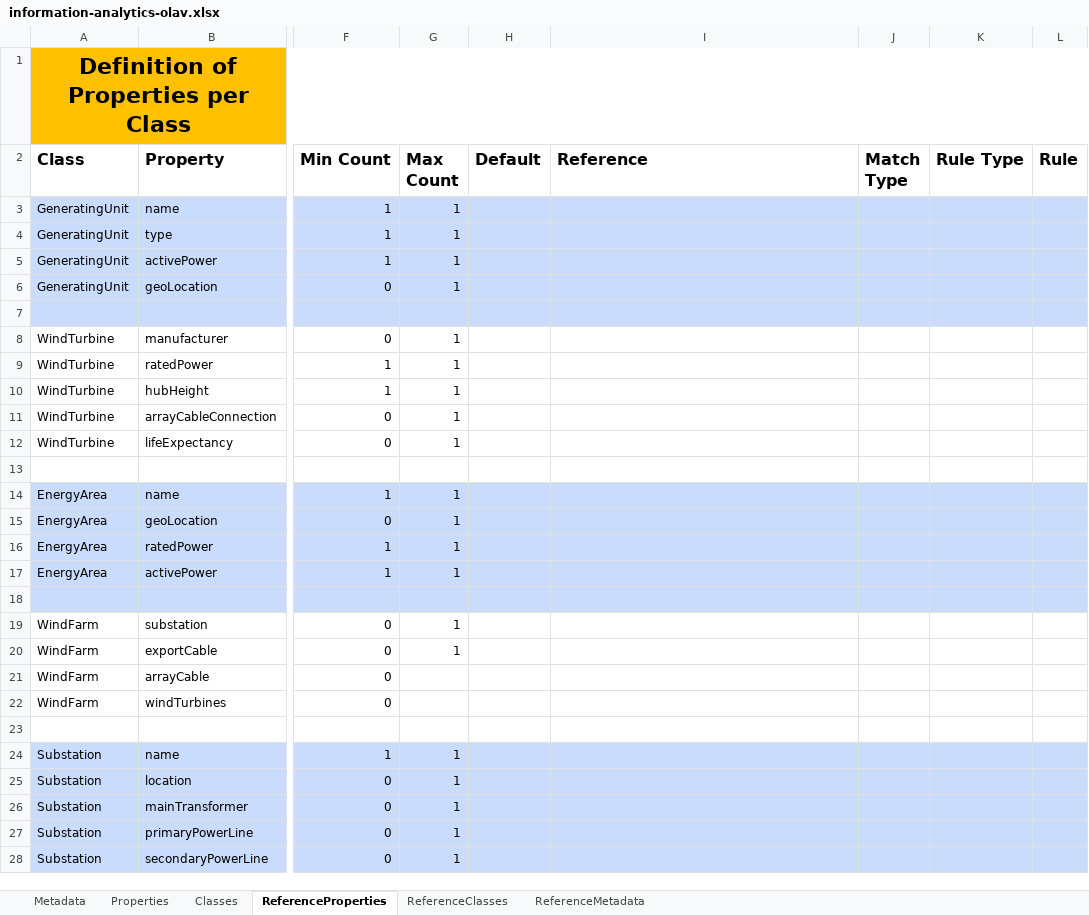
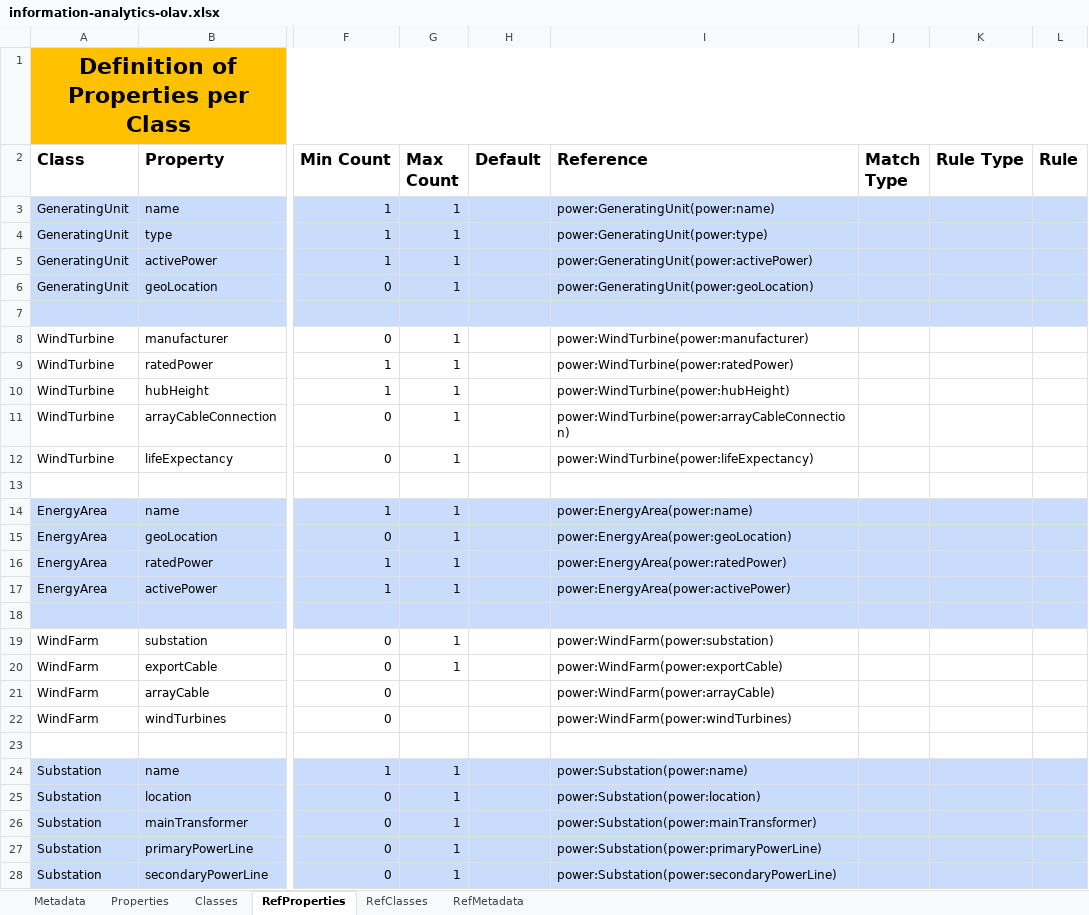
Before and after one commit to cognitedata/neat, an Excel workbook: docs/artifacts/rules/information-analytics-olav.xlsx, sheet RefProperties, drawn as a sheet; only a part is shown, gaps mark what is left out; values as stored, in another font and other column widths than the file's, no borders; the diff covers the shown part only; the diff names each change by its address in the sheet, - before the commit and + after, or states it on an @@ line.

```diff
--- a/docs/artifacts/rules/information-analytics-olav.xlsx (sheet RefProperties)
+++ b/docs/artifacts/rules/information-analytics-olav.xlsx (sheet RefProperties)
-sheet tab: ReferenceProperties
+sheet tab: RefProperties
-sheet tab: ReferenceClasses
+sheet tab: RefClasses
-sheet tab: ReferenceMetadata
+sheet tab: RefMetadata
-I3 (Reference): (empty)
+I3 (Reference): power:GeneratingUnit(power:name)
-I4 (Reference): (empty)
+I4 (Reference): power:GeneratingUnit(power:type)
-I5 (Reference): (empty)
+I5 (Reference): power:GeneratingUnit(power:activePower)
-I6 (Reference): (empty)
+I6 (Reference): power:GeneratingUnit(power:geoLocation)
-I8 (Reference): (empty)
+I8 (Reference): power:WindTurbine(power:manufacturer)
-I9 (Reference): (empty)
+I9 (Reference): power:WindTurbine(power:ratedPower)
-I10 (Reference): (empty)
+I10 (Reference): power:WindTurbine(power:hubHeight)
-I11 (Reference): (empty)
+I11 (Reference): power:WindTurbine(power:arrayCableConnection)
-I12 (Reference): (empty)
+I12 (Reference): power:WindTurbine(power:lifeExpectancy)
-I14 (Reference): (empty)
+I14 (Reference): power:EnergyArea(power:name)
-I15 (Reference): (empty)
+I15 (Reference): power:EnergyArea(power:geoLocation)
-I16 (Reference): (empty)
+I16 (Reference): power:EnergyArea(power:ratedPower)
-I17 (Reference): (empty)
+I17 (Reference): power:EnergyArea(power:activePower)
-I19 (Reference): (empty)
+I19 (Reference): power:WindFarm(power:substation)
-I20 (Reference): (empty)
+I20 (Reference): power:WindFarm(power:exportCable)
-I21 (Reference): (empty)
+I21 (Reference): power:WindFarm(power:arrayCable)
-I22 (Reference): (empty)
+I22 (Reference): power:WindFarm(power:windTurbines)
-I24 (Reference): (empty)
+I24 (Reference): power:Substation(power:name)
-I25 (Reference): (empty)
+I25 (Reference): power:Substation(power:location)
-I26 (Reference): (empty)
+I26 (Reference): power:Substation(power:mainTransformer)
-I27 (Reference): (empty)
+I27 (Reference): power:Substation(power:primaryPowerLine)
-I28 (Reference): (empty)
+I28 (Reference): power:Substation(power:secondaryPowerLine)
```
Also changed, not shown: 5 edited cells elsewhere in this sheet, sheet RefClasses, sheet Classes, 8 other files.
